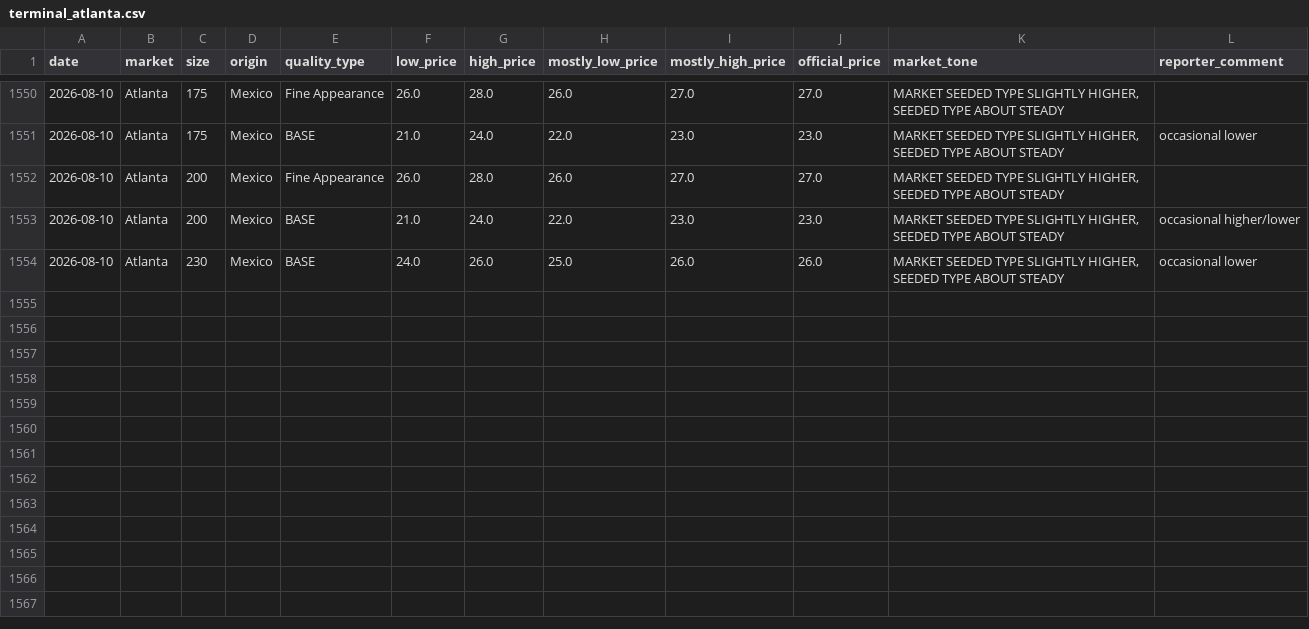
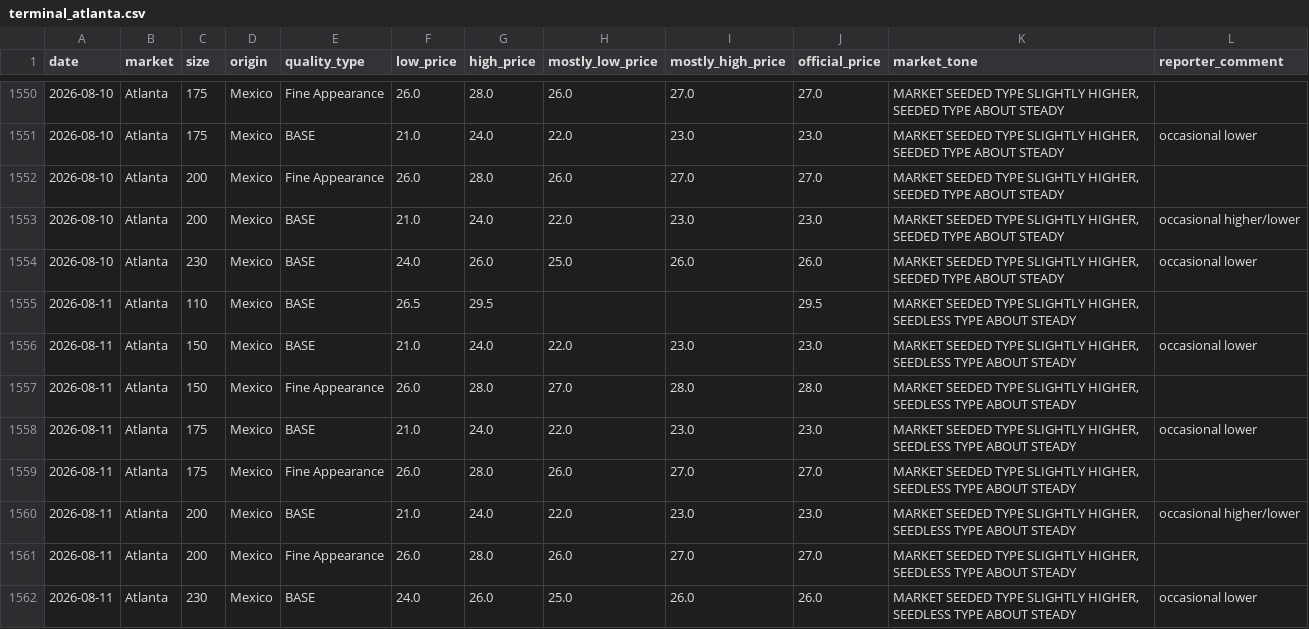
Before and after one commit to savic14/lime_intel, a CSV file: data/processed/terminal_atlanta.csv, drawn as a sheet; only a part is shown, gaps mark what is left out.

```diff
--- a/data/processed/terminal_atlanta.csv
+++ b/data/processed/terminal_atlanta.csv
@@ -1554 +1554,9 @@ date,market,size,origin,quality_type,low_price,high_price,mostly_low_price,mostl
 2026-08-10,Atlanta,230,Mexico,BASE,24.0,26.0,25.0,26.0,26.0,"MARKET SEEDED TYPE SLIGHTLY HIGHER, SEEDED TYPE ABOUT STEADY",occasional lower
+2026-08-11,Atlanta,110,Mexico,BASE,26.5,29.5,,,29.5,"MARKET SEEDED TYPE SLIGHTLY HIGHER, SEEDLESS TYPE ABOUT STEADY",
+2026-08-11,Atlanta,150,Mexico,BASE,21.0,24.0,22.0,23.0,23.0,"MARKET SEEDED TYPE SLIGHTLY HIGHER, SEEDLESS TYPE ABOUT STEADY",occasional lower
+2026-08-11,Atlanta,150,Mexico,Fine Appearance,26.0,28.0,27.0,28.0,28.0,"MARKET SEEDED TYPE SLIGHTLY HIGHER, SEEDLESS TYPE ABOUT STEADY",
+2026-08-11,Atlanta,175,Mexico,BASE,21.0,24.0,22.0,23.0,23.0,"MARKET SEEDED TYPE SLIGHTLY HIGHER, SEEDLESS TYPE ABOUT STEADY",occasional lower
+2026-08-11,Atlanta,175,Mexico,Fine Appearance,26.0,28.0,26.0,27.0,27.0,"MARKET SEEDED TYPE SLIGHTLY HIGHER, SEEDLESS TYPE ABOUT STEADY",
+2026-08-11,Atlanta,200,Mexico,BASE,21.0,24.0,22.0,23.0,23.0,"MARKET SEEDED TYPE SLIGHTLY HIGHER, SEEDLESS TYPE ABOUT STEADY",occasional higher/lower
+2026-08-11,Atlanta,200,Mexico,Fine Appearance,26.0,28.0,26.0,27.0,27.0,"MARKET SEEDED TYPE SLIGHTLY HIGHER, SEEDLESS TYPE ABOUT STEADY",
+2026-08-11,Atlanta,230,Mexico,BASE,24.0,26.0,25.0,26.0,26.0,"MARKET SEEDED TYPE SLIGHTLY HIGHER, SEEDLESS TYPE ABOUT STEADY",occasional lower
```
Also changed, not shown: data/processed/daily_forecast_base.csv, data/processed/terminal_chicago.csv, 4 other files.
